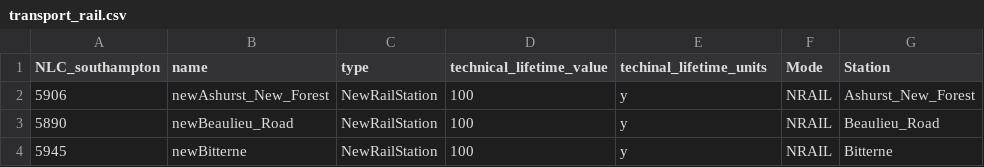
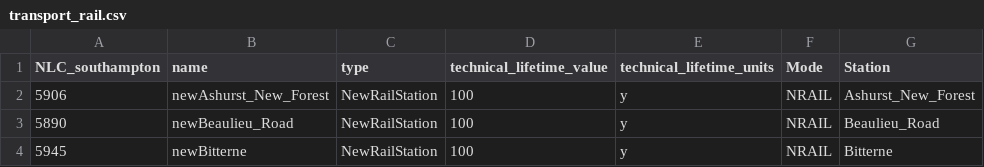
Before and after one commit to nismod/nismod2, a CSV file: data/interventions/transport_rail.csv, drawn as a sheet; only a part is shown; the diff names each change by its address in the sheet, - before the commit and + after, or states it on an @@ line.

Commit message:
Fix typo in interventions file

```diff
--- a/data/interventions/transport_rail.csv
+++ b/data/interventions/transport_rail.csv
-E1: techinal_lifetime_units
+E1: technical_lifetime_units
```
Also changed, not shown: 1 other file.
